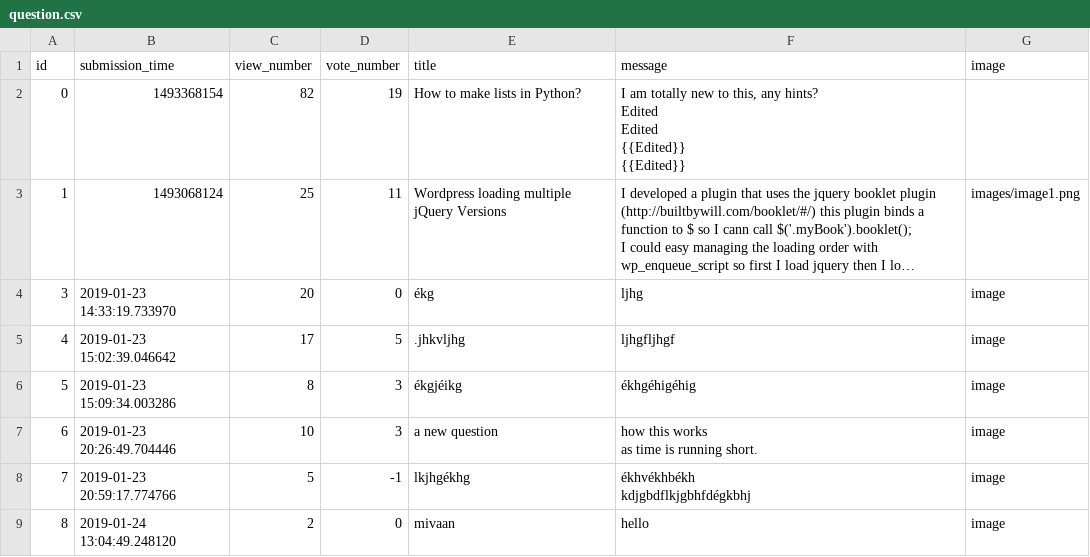
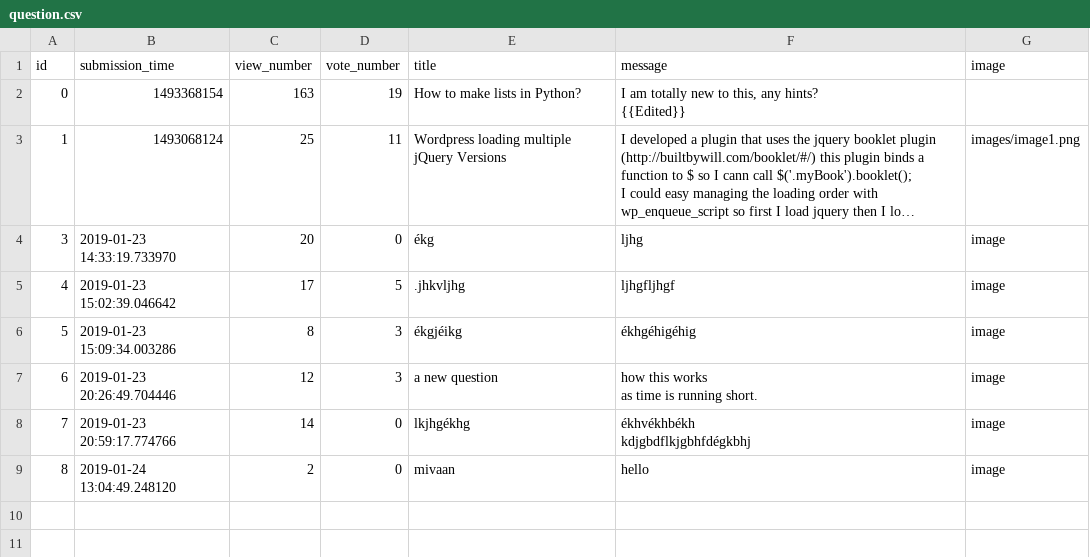
Before and after one commit to lupakd/ask-mate-python, a CSV file: sample_data/question.csv, drawn as a sheet; long unchanged cells end in …; ↵ is a line break in a cell; the diff names each change by its address in the sheet, - before the commit and + after, or states it on an @@ line.

```diff
--- a/sample_data/question.csv
+++ b/sample_data/question.csv
-C2 (view_number): 82
+C2 (view_number): 163
-F2 (message): …any hints? ↵ Edited ↵ Edited ↵ {{Edited}} ↵ {{Edited}}
+F2 (message): …any hints? ↵ {{Edited}}
-C7 (view_number): 10
+C7 (view_number): 12
-C8 (view_number): 5
+C8 (view_number): 14
-D8 (vote_number): -1
+D8 (vote_number): 0
```
Also changed, not shown: 7 other files.
